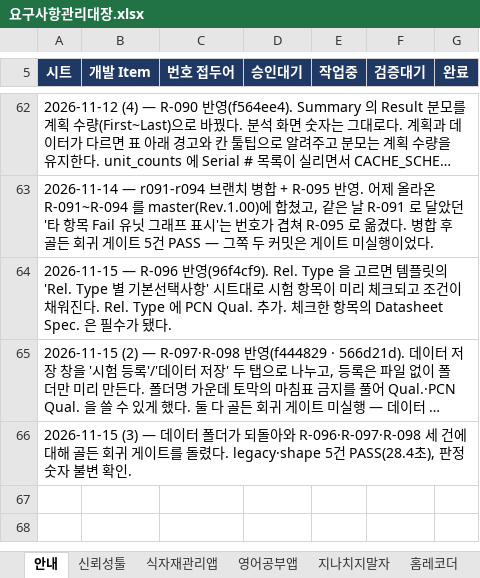
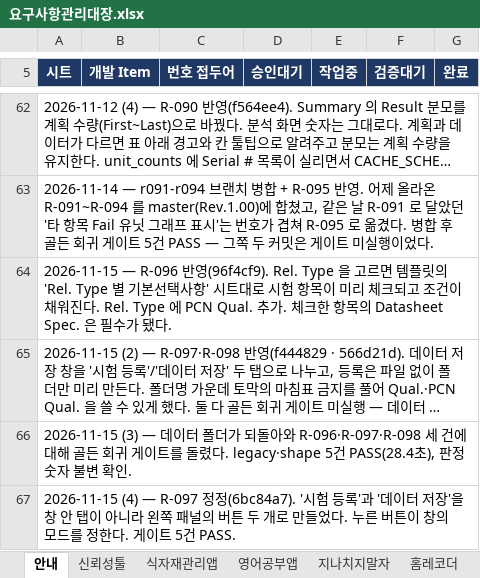
Before and after one commit to hyuck30401-coder/automation, an Excel workbook: docs/요구사항관리대장.xlsx, sheet 안내, drawn as a sheet; only a part is shown, gaps mark what is left out; long unchanged cells end in …; values as stored, in another font and other column widths than the file's, no borders; the diff names each change by its address in the sheet, - before the commit and + after, or states it on an @@ line.

```diff
--- a/docs/요구사항관리대장.xlsx (sheet 안내)
+++ b/docs/요구사항관리대장.xlsx (sheet 안내)
+row 67: 2026-11-15 (4) — R-097 정정(6bc84a7). '시험 등록'과 '데이터 저장'을 창 안 탭이 아니라 왼쪽 패널의 버튼 두 개로 만들었다. 누른 버튼이 창의 모드를 정한다. 게이트 5건 PASS.
```
Also changed, not shown: sheet 신뢰성툴.
